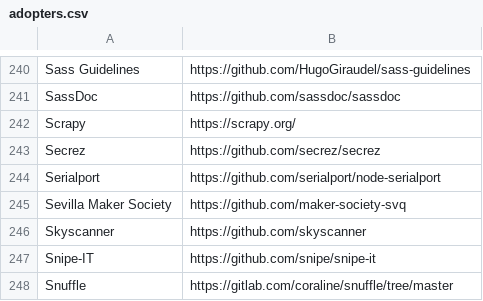
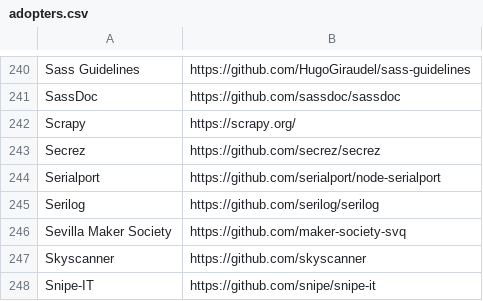
Before and after one commit to EthicalSource/contributor_covenant, a CSV file: static/adopters.csv, drawn as a sheet; only a part is shown, gaps mark what is left out; the shorter side is filled out with more unchanged rows.

Commit message:
Add serilog project

```diff
--- a/static/adopters.csv
+++ b/static/adopters.csv
@@ -244,2 +244,3 @@ Secrez, https://github.com/secrez/secrez
 Serialport, https://github.com/serialport/node-serialport
+Serilog, https://github.com/serilog/serilog
 Sevilla Maker Society, https://github.com/maker-society-svq
```
